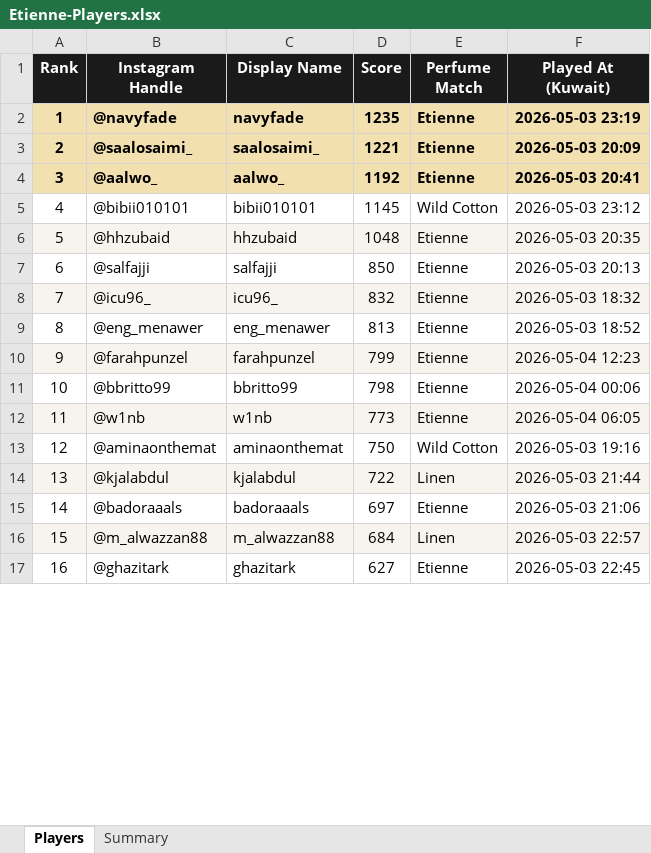
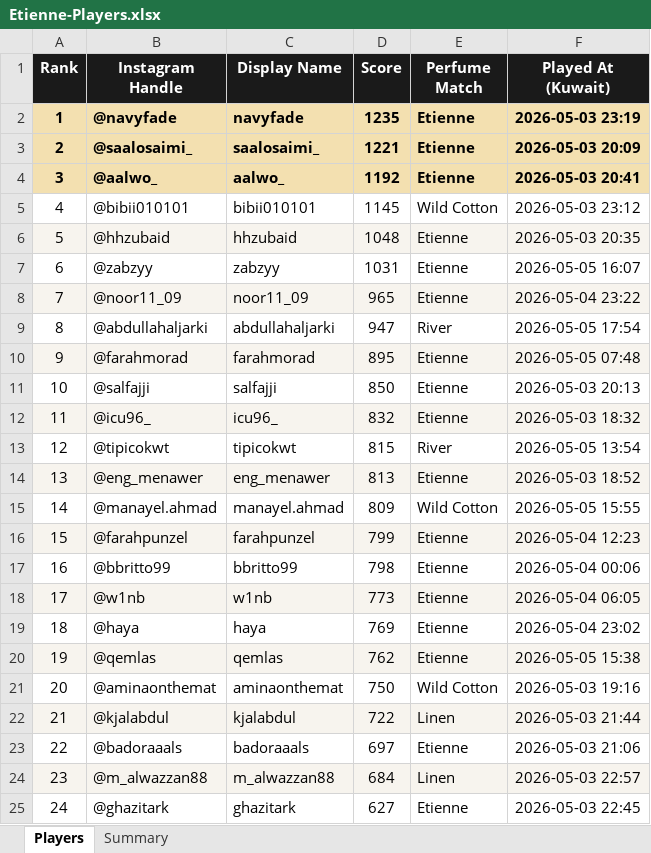
Before and after one commit to bosanad7/Etienne-, an Excel workbook: public/share/Etienne-Players.xlsx, sheet Players, drawn as a sheet; only a part is shown; values as stored, in another font and other column widths than the file's, no borders; addresses are those after the commit; the diff covers the shown part only; the diff names each change by its address in the sheet, - before the commit and + after, or states it on an @@ line.

```diff
--- a/public/share/Etienne-Players.xlsx (sheet Players)
+++ b/public/share/Etienne-Players.xlsx (sheet Players)
+row 7: 6 | @zabzyy | zabzyy | 1031 | Etienne | 2026-05-05 16:07
+row 8: 7 | @noor11_09 | noor11_09 | 965 | Etienne | 2026-05-04 23:22
+row 9: 8 | @abdullahaljarki | abdullahaljarki | 947 | River | 2026-05-05 17:54
+row 10: 9 | @farahmorad | farahmorad | 895 | Etienne | 2026-05-05 07:48
@@ column A (Rank) renumbered between rows 11 and 40 @@
+row 13: 12 | @tipicokwt | tipicokwt | 815 | River | 2026-05-05 13:54
-A14:F14 fill: none
+A14:F14 fill: #F7F4EE
+row 15: 14 | @manayel.ahmad | manayel.ahmad | 809 | Wild Cotton | 2026-05-05 15:55
+row 19: 18 | @haya | haya | 769 | Etienne | 2026-05-04 23:02
+row 20: 19 | @qemlas | qemlas | 762 | Etienne | 2026-05-05 15:38
```
Also changed, not shown: 8 added rows and cell formats elsewhere in this sheet, sheet Summary.
